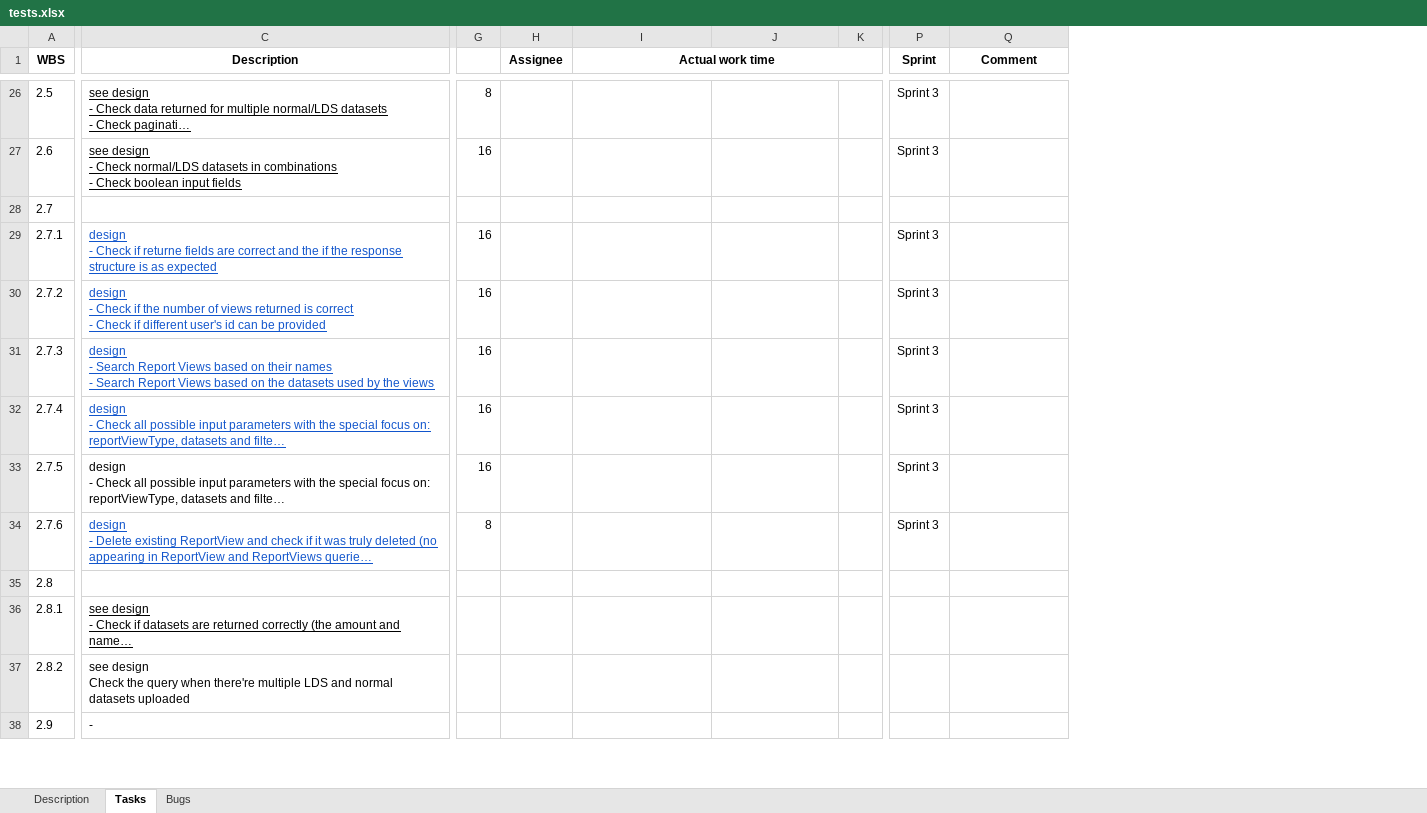
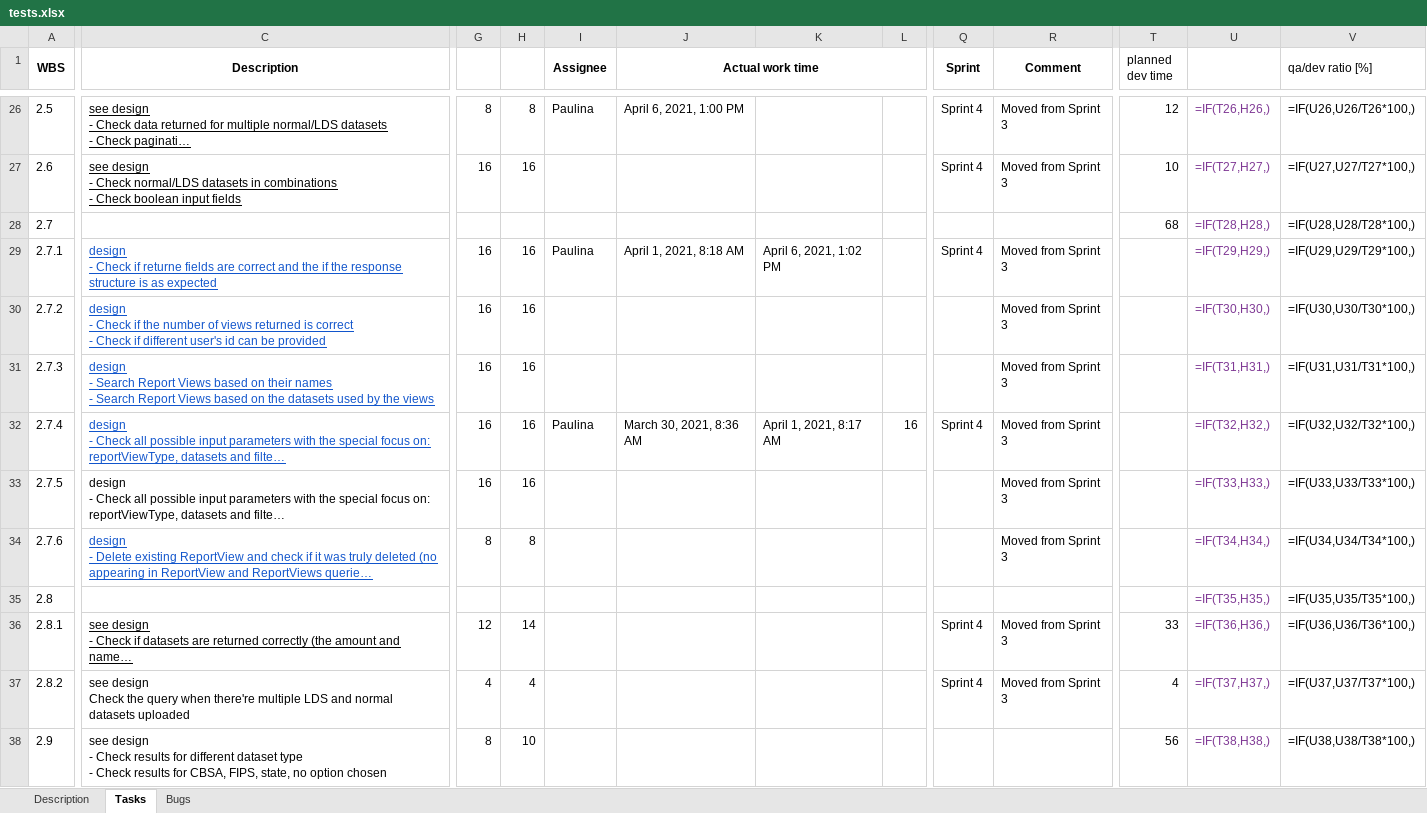
Before and after one commit to wazart0/PMt, an Excel workbook: backend/connectors/workspace/tests.xlsx, sheet Tasks, drawn as a sheet; only a part is shown, gaps mark what is left out; long unchanged cells end in …; values as stored, in another font and other column widths than the file's, no borders; formulas without a stored value are shown as written; removed rows and columns are numbered as before the commit, all else as after; ↵ is a line break in a cell; the diff covers the shown part only; the diff names each change by its address in the sheet, - before the commit and + after, or states it on an @@ line.

```diff
--- a/backend/connectors/workspace/tests.xlsx (sheet Tasks)
+++ b/backend/connectors/workspace/tests.xlsx (sheet Tasks)
+column H, rows 26-38: 8 | 16 |  | 16 | 16 | 16 | 16 | 16 | 8 |  | 14 | 4 | 10
-column K, empty
+column L, row 32: 16
+column T (planned dev time), rows 26-38: 12 | 10 | 68 |  |  |  |  |  |  |  | 33 | 4 | 56
+column U, rows 26-38: =IF(T26,H26,) | =IF(T27,H27,) | =IF(T28,H28,) | =IF(T29,H29,) | =IF(T30,H30,) | =IF(T31,H31,) | =IF(T32,H32,) | =IF(T33,H33,) | =IF(T34,H34,) | =IF(T35,H35,) | =IF(T36,H36,) | =IF(T37,H37,) | =IF(T38,H38,)
+column V (qa/dev ratio [%]), rows 26-38: =IF(U26,U26/T26*100,) | =IF(U27,U27/T27*100,) | =IF(U28,U28/T28*100,) | =IF(U29,U29/T29*100,) | =IF(U30,U30/T30*100,) | =IF(U31,U31/T31*100,) | =IF(U32,U32/T32*100,) | =IF(U33,U33/T33*100,) | =IF(U34,U34/T34*100,) | =IF(U35,U35/T35*100,) | =IF(U36,U36/T36*100,) | =IF(U37,U37/T37*100,) | =IF(U38,U38/T38*100,)
-I26 (Assignee): (empty)
+I26 (Assignee): Paulina
-J26 (Actual work time): (empty)
+J26 (Actual work time): April 6, 2021, 1:00 PM
-Q26:Q27 (Sprint): Sprint 3
+Q26:Q27 (Sprint): Sprint 4
-R26:R27 (Comment): (empty)
+R26:R27 (Comment): Moved from Sprint 3
-I29 (Assignee): (empty)
+I29 (Assignee): Paulina
-J29 (Actual work time): (empty)
+J29 (Actual work time): April 1, 2021, 8:18 AM
-K29: (empty)
+K29: April 6, 2021, 1:02 PM
-Q29 (Sprint): Sprint 3
+Q29 (Sprint): Sprint 4
-R29:R34 (Comment): (empty)
+R29:R34 (Comment): Moved from Sprint 3
-Q30:Q31 (Sprint): Sprint 3
+Q30:Q31 (Sprint): (empty)
-I32 (Assignee): (empty)
+I32 (Assignee): Paulina
-J32 (Actual work time): (empty)
+J32 (Actual work time): March 30, 2021, 8:36 AM
-K32: (empty)
+K32: April 1, 2021, 8:17 AM
-Q32 (Sprint): Sprint 3
+Q32 (Sprint): Sprint 4
-Q33:Q34 (Sprint): Sprint 3
+Q33:Q34 (Sprint): (empty)
-G36: (empty)
+G36: 12
-Q36:Q37 (Sprint): (empty)
+Q36:Q37 (Sprint): Sprint 4
-R36:R37 (Comment): (empty)
+R36:R37 (Comment): Moved from Sprint 3
-G37: (empty)
+G37: 4
-C38 (Description): -
+C38 (Description): see design ↵ - Check results for different dataset type ↵ - Check results for CBSA, FIPS, state, no option chosen
-G38: (empty)
+G38: 8
```
Also changed, not shown: 159 added rows, 1 added column, 55 edited cells and cell formats elsewhere in this sheet, sheet Description, backend/connectors/workspace/auth.xlsx, backend/connectors/workspace/grouper.xlsx, 7 other files.
